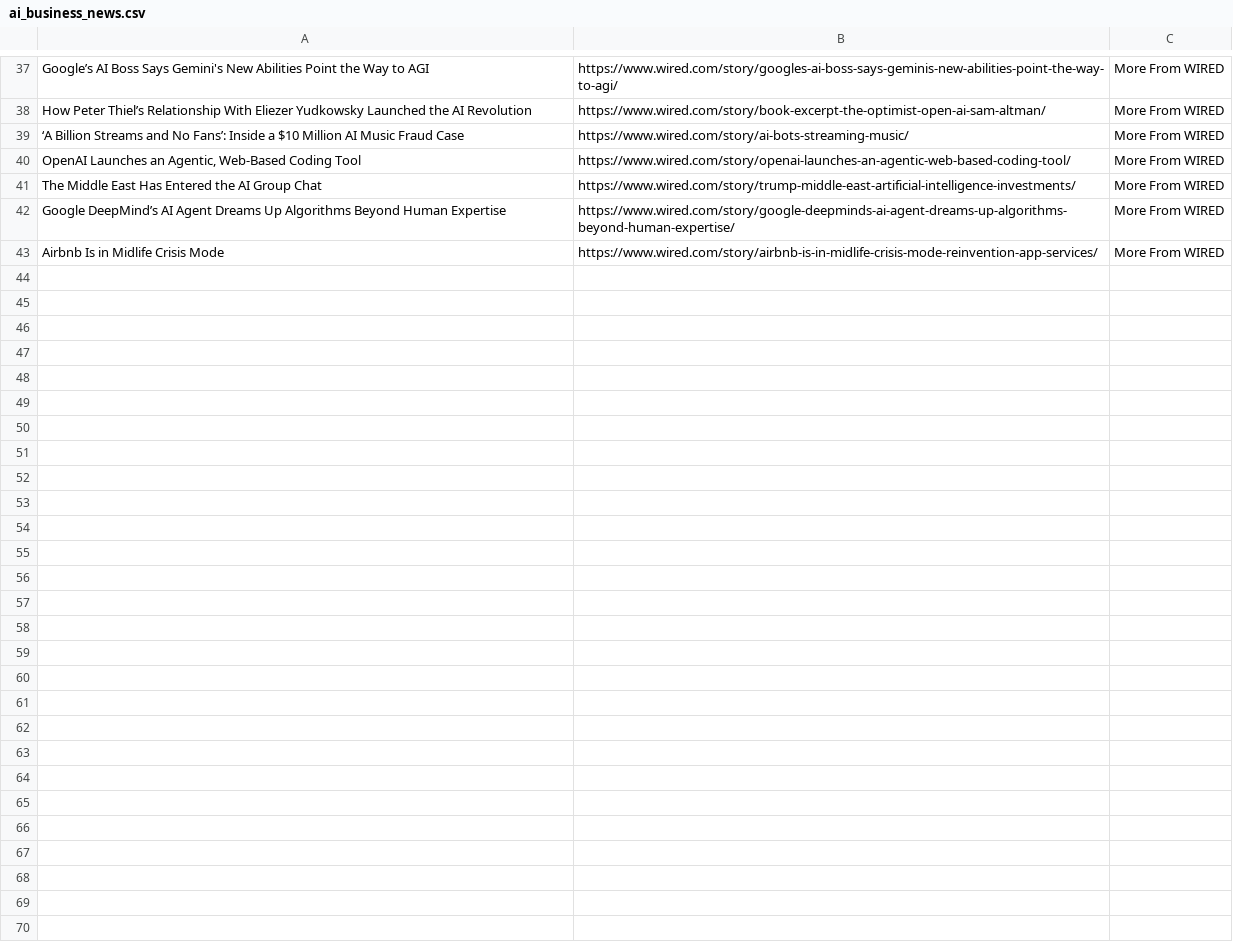
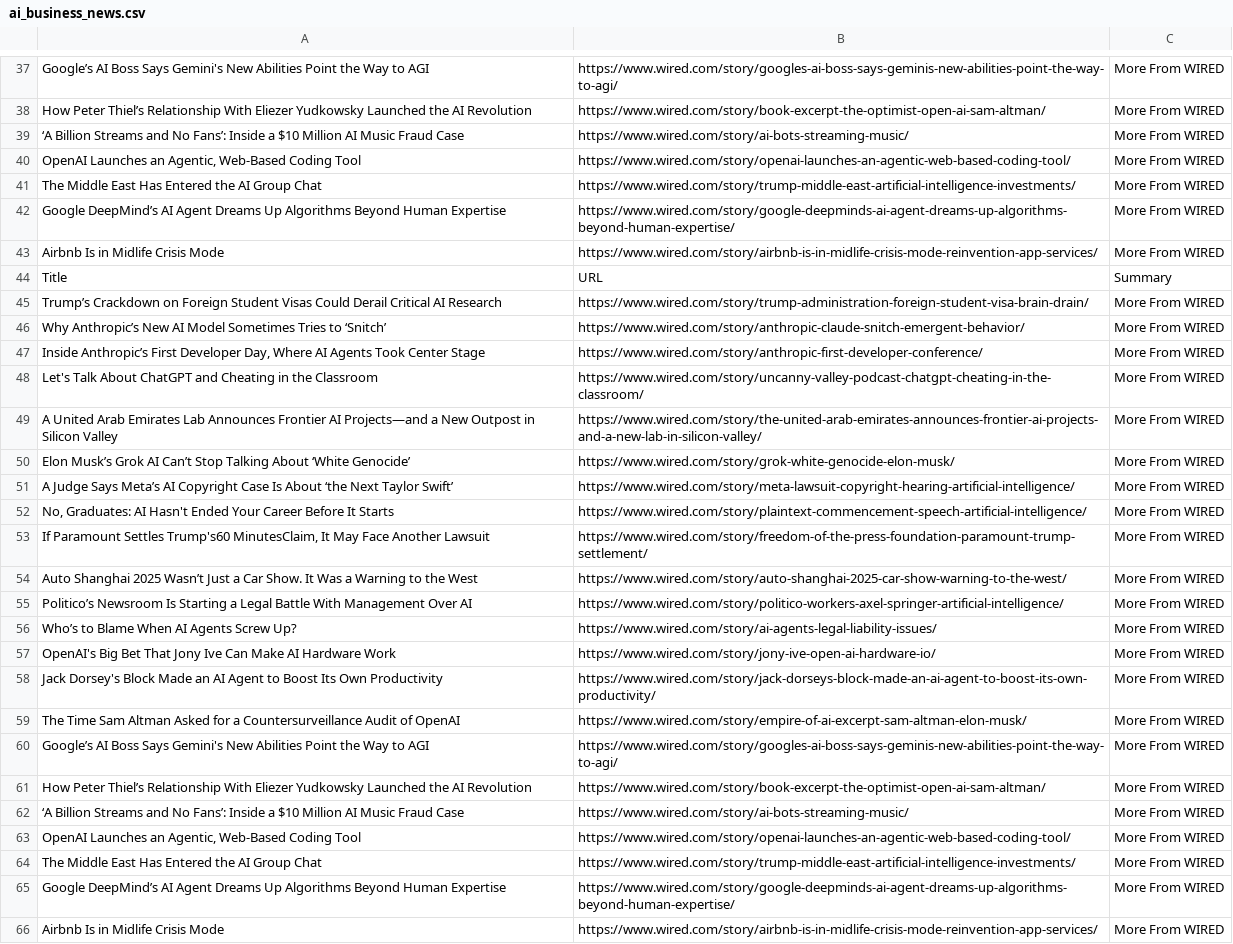
Before and after one commit to vaibhav-prasad707/TechWorld, a CSV file: ai_business_news.csv, drawn as a sheet; only a part is shown, gaps mark what is left out.

```diff
--- a/ai_business_news.csv
+++ b/ai_business_news.csv
@@ -43 +43,24 @@ Google DeepMind’s AI Agent Dreams Up Algorithms Beyond Human Expertise,https:/
 Airbnb Is in Midlife Crisis Mode,https://www.wired.com/story/airbnb-is-in-midlife-crisis-mode-reinvention-app-services/,More From WIRED
+Title,URL,Summary
+Trump’s Crackdown on Foreign Student Visas Could Derail Critical AI Research,https://www.wired.com/story/trump-administration-foreign-student-visa-brain-drain/,More From WIRED
+Why Anthropic’s New AI Model Sometimes Tries to ‘Snitch’,https://www.wired.com/story/anthropic-claude-snitch-emergent-behavior/,More From WIRED
+"Inside Anthropic’s First Developer Day, Where AI Agents Took Center Stage",https://www.wired.com/story/anthropic-first-developer-conference/,More From WIRED
+Let's Talk About ChatGPT and Cheating in the Classroom,https://www.wired.com/story/uncanny-valley-podcast-chatgpt-cheating-in-the-classroom/,More From WIRED
+A United Arab Emirates Lab Announces Frontier AI Projects—and a New Outpost in Silicon Valley,https://www.wired.com/story/the-united-arab-emirates-announces-frontier-ai-projects-and-a-new-lab-in-silicon-valley/,More From WIRED
+Elon Musk’s Grok AI Can’t Stop Talking About ‘White Genocide’,https://www.wired.com/story/grok-white-genocide-elon-musk/,More From WIRED
+A Judge Says Meta’s AI Copyright Case Is About ‘the Next Taylor Swift’,https://www.wired.com/story/meta-lawsuit-copyright-hearing-artificial-intelligence/,More From WIRED
+"No, Graduates: AI Hasn't Ended Your Career Before It Starts",https://www.wired.com/story/plaintext-commencement-speech-artificial-intelligence/,More From WIRED
+"If Paramount Settles Trump's60 MinutesClaim, It May Face Another Lawsuit",https://www.wired.com/story/freedom-of-the-press-foundation-paramount-trump-settlement/,More From WIRED
+Auto Shanghai 2025 Wasn’t Just a Car Show. It Was a Warning to the West,https://www.wired.com/story/auto-shanghai-2025-car-show-warning-to-the-west/,More From WIRED
+Politico’s Newsroom Is Starting a Legal Battle With Management Over AI,https://www.wired.com/story/politico-workers-axel-springer-artificial-intelligence/,More From WIRED
+Who’s to Blame When AI Agents Screw Up?,https://www.wired.com/story/ai-agents-legal-liability-issues/,More From WIRED
+OpenAI's Big Bet That Jony Ive Can Make AI Hardware Work,https://www.wired.com/story/jony-ive-open-ai-hardware-io/,More From WIRED
+Jack Dorsey's Block Made an AI Agent to Boost Its Own Productivity,https://www.wired.com/story/jack-dorseys-block-made-an-ai-agent-to-boost-its-own-productivity/,More From WIRED
+The Time Sam Altman Asked for a Countersurveillance Audit of OpenAI,https://www.wired.com/story/empire-of-ai-excerpt-sam-altman-elon-musk/,More From WIRED
+Google’s AI Boss Says Gemini's New Abilities Point the Way to AGI,https://www.wired.com/story/googles-ai-boss-says-geminis-new-abilities-point-the-way-to-agi/,More From WIRED
+How Peter Thiel’s Relationship With Eliezer Yudkowsky Launched the AI Revolution,https://www.wired.com/story/book-excerpt-the-optimist-open-ai-sam-altman/,More From WIRED
+‘A Billion Streams and No Fans’: Inside a $10 Million AI Music Fraud Case,https://www.wired.com/story/ai-bots-streaming-music/,More From WIRED
+"OpenAI Launches an Agentic, Web-Based Coding Tool",https://www.wired.com/story/openai-launches-an-agentic-web-based-coding-tool/,More From WIRED
+The Middle East Has Entered the AI Group Chat,https://www.wired.com/story/trump-middle-east-artificial-intelligence-investments/,More From WIRED
+Google DeepMind’s AI Agent Dreams Up Algorithms Beyond Human Expertise,https://www.wired.com/story/google-deepminds-ai-agent-dreams-up-algorithms-beyond-human-expertise/,More From WIRED
+Airbnb Is in Midlife Crisis Mode,https://www.wired.com/story/airbnb-is-in-midlife-crisis-mode-reinvention-app-services/,More From WIRED
```
Also changed, not shown: 3 other files.
